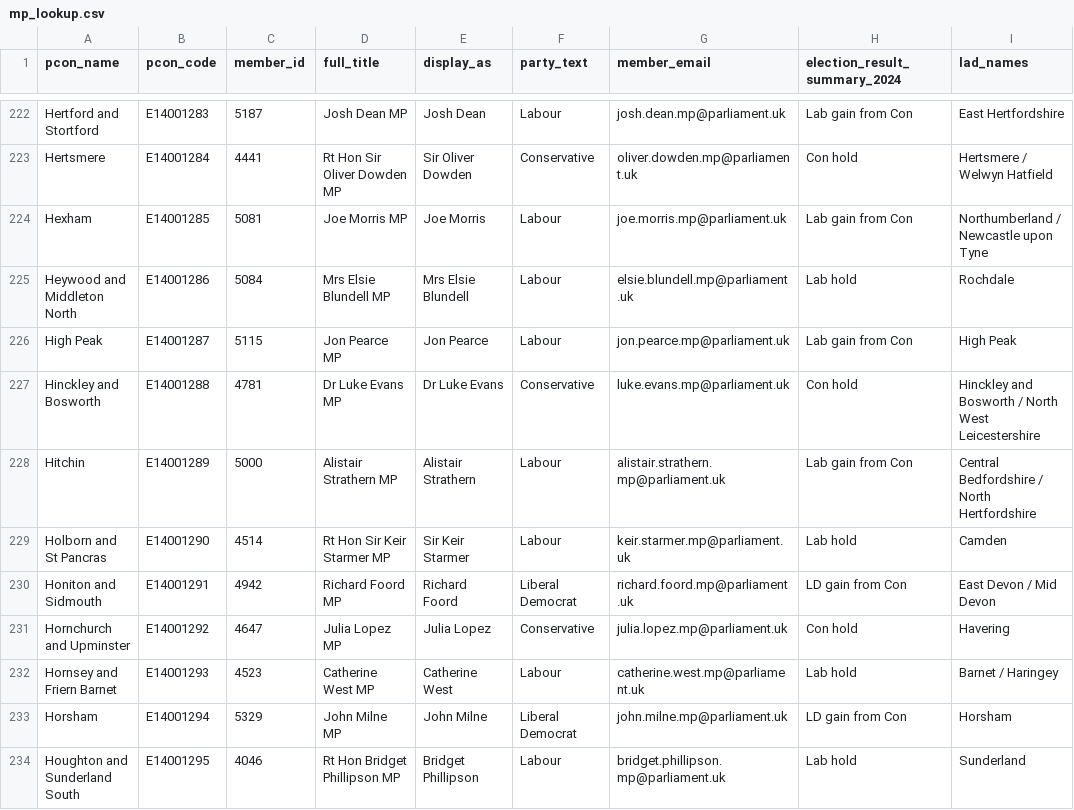
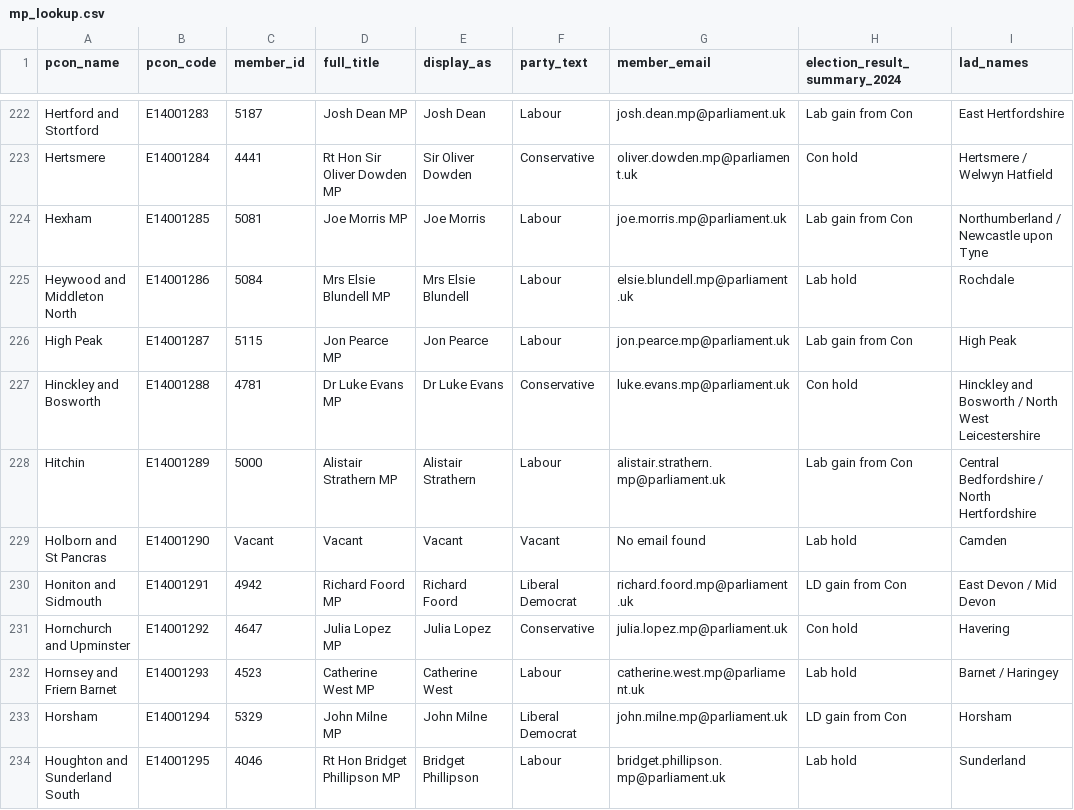
Before and after one commit to dfe-analytical-services/mp-lookup, a CSV file: mp_lookup.csv, drawn as a sheet; only a part is shown, gaps mark what is left out; the diff names each change by its address in the sheet, - before the commit and + after, or states it on an @@ line.

```diff
--- a/mp_lookup.csv
+++ b/mp_lookup.csv
-C229 (member_id): 4514
+C229 (member_id): Vacant
-D229 (full_title): Rt Hon Sir Keir Starmer MP
+D229 (full_title): Vacant
-E229 (display_as): Sir Keir Starmer
+E229 (display_as): Vacant
-F229 (party_text): Labour
+F229 (party_text): Vacant
-G229 (member_email): keir.starmer.mp@parliament.uk
+G229 (member_email): No email found
```
